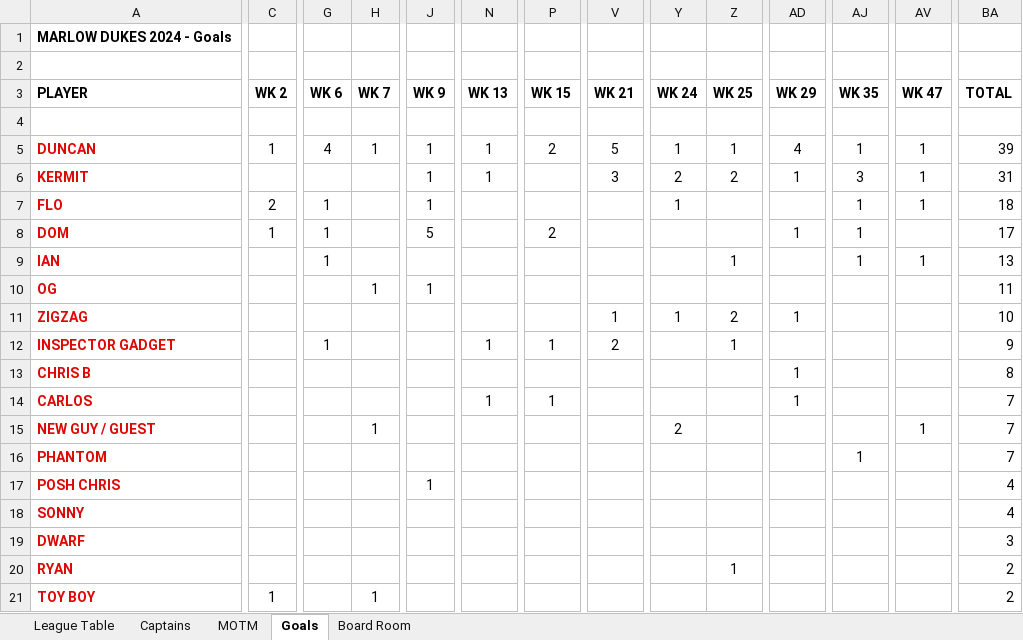
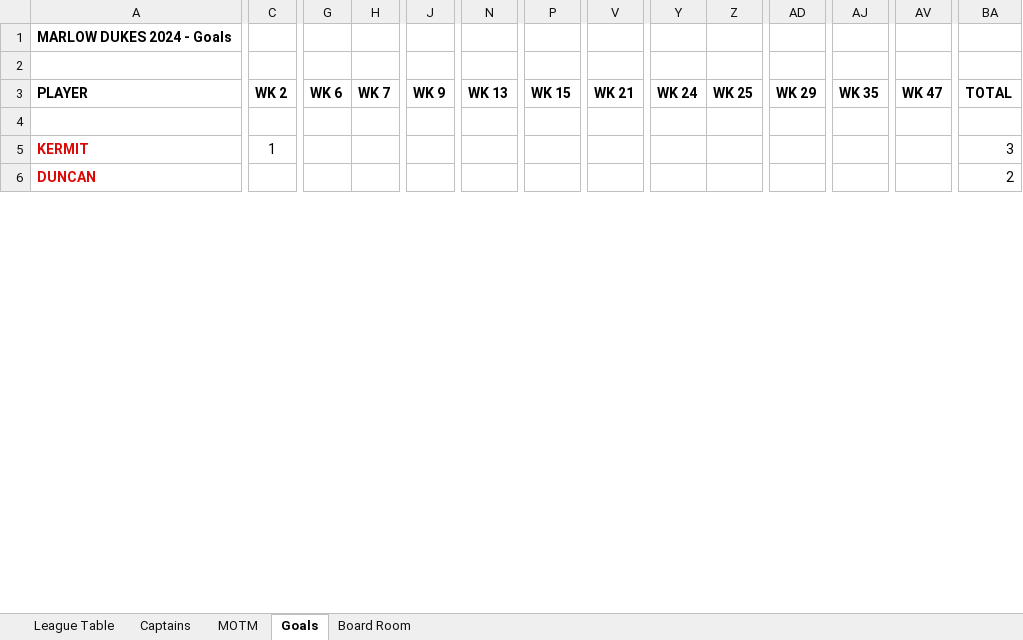
Before and after one commit to stateside2/marlow-dukes, an Excel workbook: data/latest_data.xlsx, sheet Goals, drawn as a sheet; only a part is shown, gaps mark what is left out; values as stored, in another font and other column widths than the file's, no borders; charts and pictures not drawn; removed rows and columns are numbered as before the commit, all else as after; rows hold the shown columns only; the diff covers the shown part only; the diff names each change by its address in the sheet, - before the commit and + after, or states it on an @@ line.

```diff
--- a/data/latest_data.xlsx (sheet Goals)
+++ b/data/latest_data.xlsx (sheet Goals)
+row 5: KERMIT | 1 |  |  |  |  |  |  |  |  |  |  |  | 3
-C6 (WK 2): 1
+C6 (WK 2): (empty)
-G6 (WK 6): 4
+G6 (WK 6): (empty)
-H6 (WK 7): 1
+H6 (WK 7): (empty)
-J6 (WK 9): 1
+J6 (WK 9): (empty)
-N6 (WK 13): 1
+N6 (WK 13): (empty)
-P6 (WK 15): 2
+P6 (WK 15): (empty)
-V6 (WK 21): 5
+V6 (WK 21): (empty)
-Y6 (WK 24): 1
+Y6 (WK 24): (empty)
-Z6 (WK 25): 1
+Z6 (WK 25): (empty)
-AD6 (WK 29): 4
+AD6 (WK 29): (empty)
-AJ6 (WK 35): 1
+AJ6 (WK 35): (empty)
-AV6 (WK 47): 1
+AV6 (WK 47): (empty)
-BA6 (TOTAL): 39
+BA6 (TOTAL): 2
-row 6: KERMIT |  |  |  | 1 | 1 |  | 3 | 2 | 2 | 1 | 3 | 1 | 31
-row 7: FLO | 2 | 1 |  | 1 |  |  |  | 1 |  |  | 1 | 1 | 18
-row 8: DOM | 1 | 1 |  | 5 |  | 2 |  |  |  | 1 | 1 |  | 17
-row 9: IAN |  | 1 |  |  |  |  |  |  | 1 |  | 1 | 1 | 13
-row 10: OG |  |  | 1 | 1 |  |  |  |  |  |  |  |  | 11
-row 11: ZIGZAG |  |  |  |  |  |  | 1 | 1 | 2 | 1 |  |  | 10
-row 12: INSPECTOR GADGET |  | 1 |  |  | 1 | 1 | 2 |  | 1 |  |  |  | 9
-row 13: CHRIS B |  |  |  |  |  |  |  |  |  | 1 |  |  | 8
-row 14: CARLOS |  |  |  |  | 1 | 1 |  |  |  | 1 |  |  | 7
-row 15: NEW GUY / GUEST |  |  | 1 |  |  |  |  | 2 |  |  |  | 1 | 7
-row 16: PHANTOM |  |  |  |  |  |  |  |  |  |  | 1 |  | 7
-row 17: POSH CHRIS |  |  |  | 1 |  |  |  |  |  |  |  |  | 4
-row 18: SONNY |  |  |  |  |  |  |  |  |  |  |  |  | 4
-row 19: DWARF |  |  |  |  |  |  |  |  |  |  |  |  | 3
-row 20: RYAN |  |  |  |  |  |  |  |  | 1 |  |  |  | 2
-row 21: TOY BOY | 1 |  | 1 |  |  |  |  |  |  |  |  |  | 2
```
Also changed, not shown: 18 added rows, 5 removed rows, 61 edited cells and cell formats elsewhere in this sheet, sheet League Table, sheet MOTM, sheet Board Room, sheet Captains, formulas that keep their value, hidden cells, charts or pictures, data/hall_of_fame.xlsx, data/latest_data_prev.xlsx, 9 other files.
